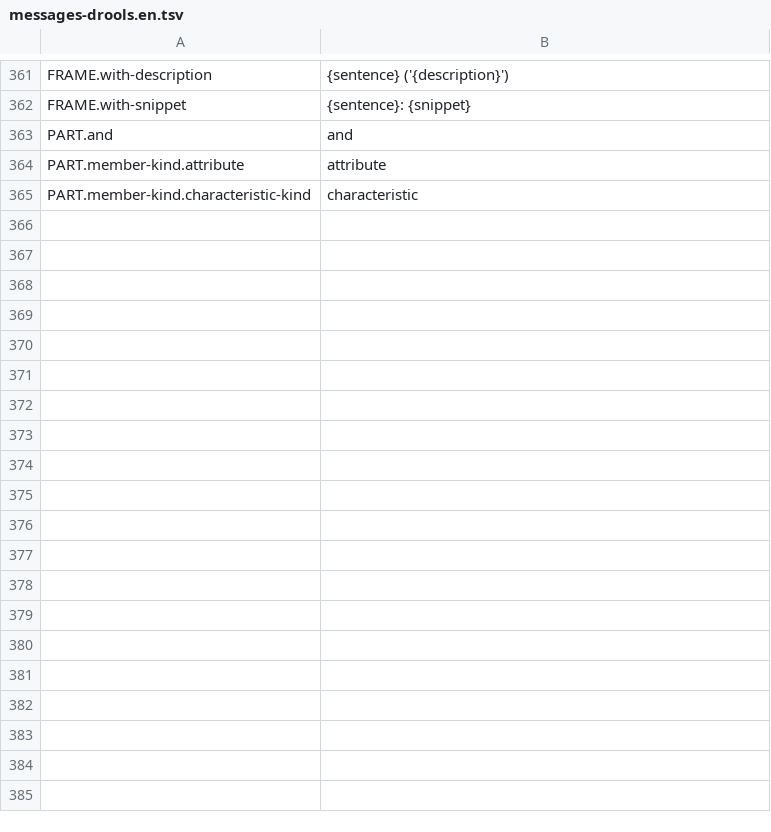
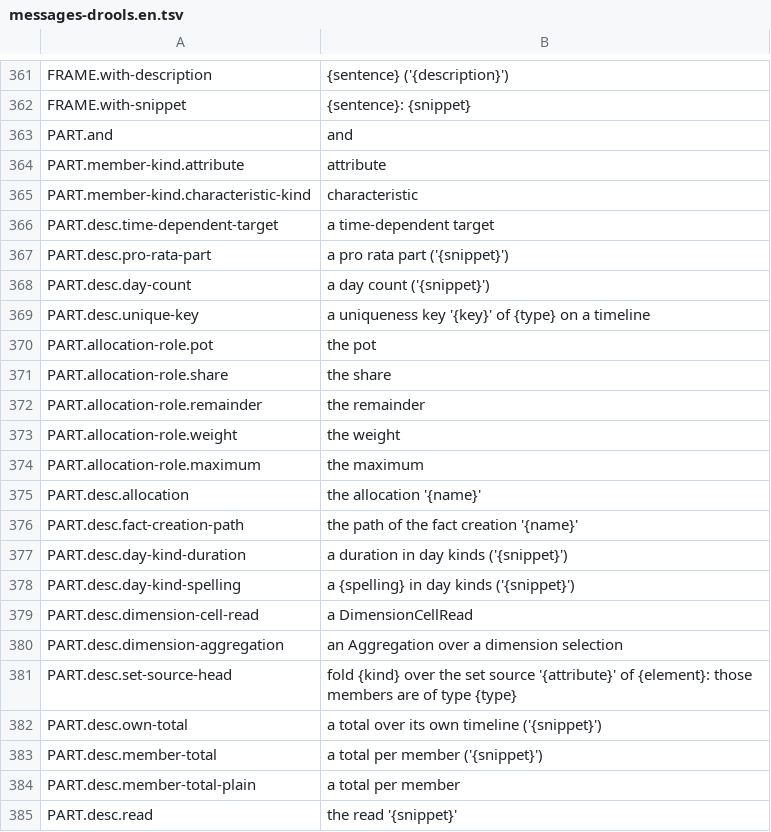
Before and after one commit to uchar-dev/uchar, a TSV file: backends/drools/src/main/resources/dev/uchar/regelspraak/message/messages-drools.en.tsv, drawn as a sheet; only a part is shown, gaps mark what is left out; the diff covers the shown part only.

```diff
--- a/backends/drools/src/main/resources/dev/uchar/regelspraak/message/messages-drools.en.tsv
+++ b/backends/drools/src/main/resources/dev/uchar/regelspraak/message/messages-drools.en.tsv
@@ -365 +365,21 @@ PART.member-kind.attribute	attribute
 PART.member-kind.characteristic-kind	characteristic
+PART.desc.time-dependent-target	a time-dependent target
+PART.desc.pro-rata-part	a pro rata part ('{snippet}')
+PART.desc.day-count	a day count ('{snippet}')
+PART.desc.unique-key	a uniqueness key '{key}' of {type} on a timeline
+PART.allocation-role.pot	the pot
+PART.allocation-role.share	the share
+PART.allocation-role.remainder	the remainder
+PART.allocation-role.weight	the weight
+PART.allocation-role.maximum	the maximum
+PART.desc.allocation	the allocation '{name}'
+PART.desc.fact-creation-path	the path of the fact creation '{name}'
+PART.desc.day-kind-duration	a duration in day kinds ('{snippet}')
+PART.desc.day-kind-spelling	a {spelling} in day kinds ('{snippet}')
+PART.desc.dimension-cell-read	a DimensionCellRead
+PART.desc.dimension-aggregation	an Aggregation over a dimension selection
+PART.desc.set-source-head	fold {kind} over the set source '{attribute}' of {element}: those members are of type {type}
+PART.desc.own-total	a total over its own timeline ('{snippet}')
+PART.desc.member-total	a total per member ('{snippet}')
+PART.desc.member-total-plain	a total per member
+PART.desc.read	the read '{snippet}'
```
Also changed, not shown: 40 added rows elsewhere in this file, backends/drools/src/main/resources/dev/uchar/regelspraak/message/messages-drools.nl.tsv, 17 other files.
